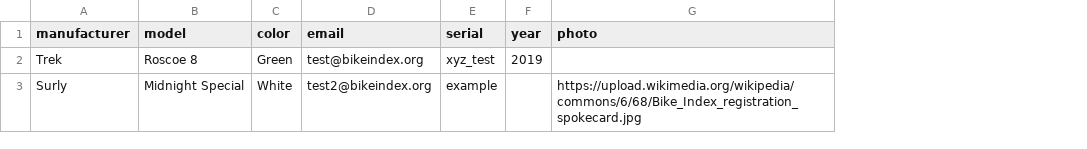
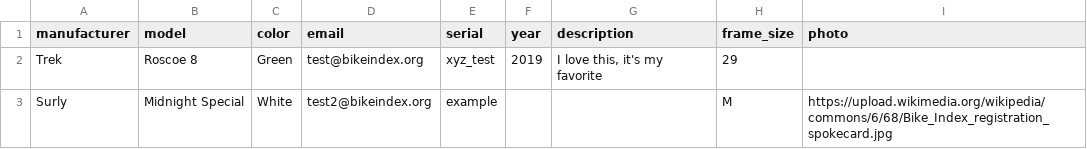
Before and after one commit to sudo-infinity/bike_index, a CSV file: public/import_all_optional_fields.csv, drawn as a sheet; the diff names each change by its address in the sheet, - before the commit and + after, or states it on an @@ line.

Commit message:
Convert headers for bulk imports (#457)

```diff
--- a/public/import_all_optional_fields.csv
+++ b/public/import_all_optional_fields.csv
+column G (description), row 2: I love this, it's my favorite
+column H (frame_size), rows 2-3: 29 | M
```
Also changed, not shown: 7 other files.
